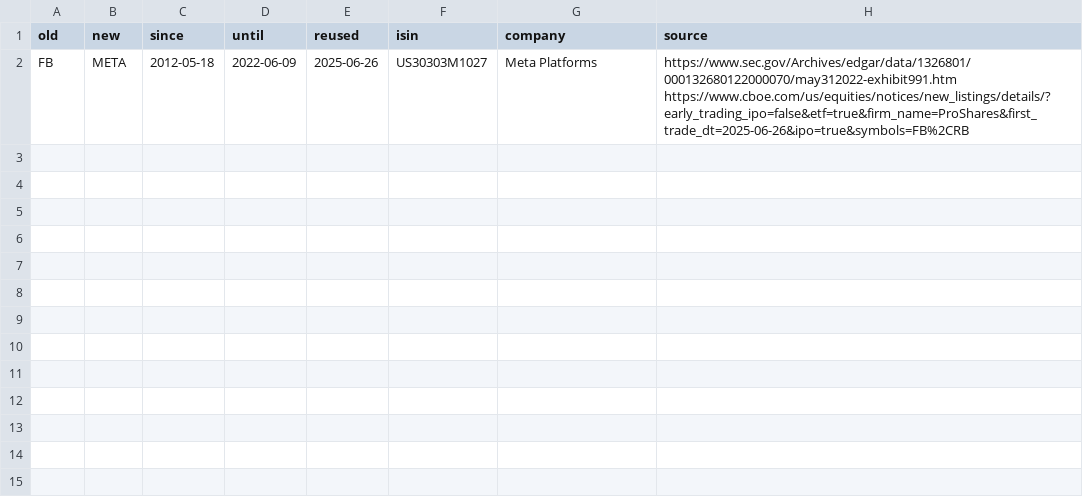
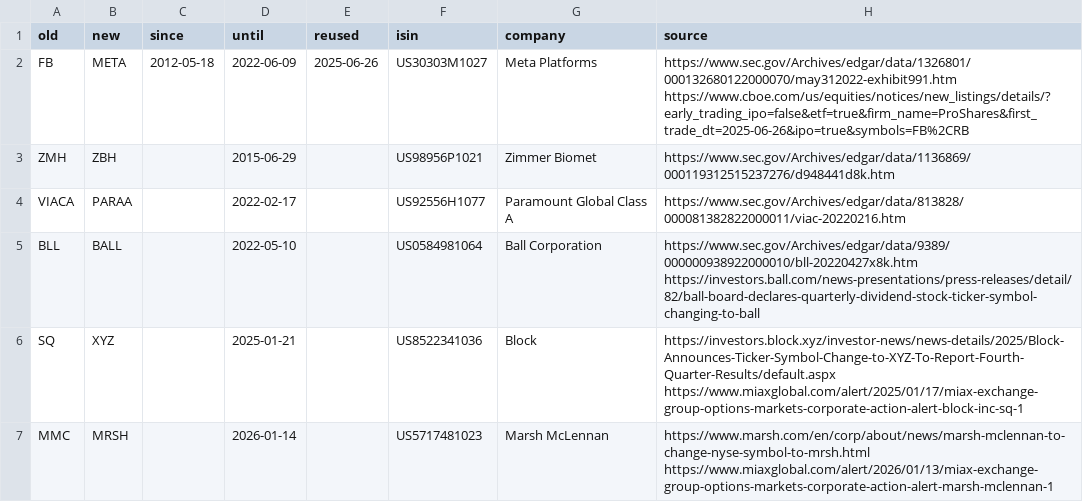
Before and after one commit to cgt-calc/capital-gains-calculator, a CSV file: cgt_calc/resources/ticker_renames.csv, drawn as a sheet.

Commit message:
Rename five more US tickers
Block (SQ -> XYZ), Marsh (MMC -> MRSH), Ball (BLL -> BALL), Zimmer Biomet
(ZMH -> ZBH) and Paramount Global Class A (VIACA -> PARAA) join Meta in
the rename table. Each is a ticker change of the same shares, with the
same ISIN, proved from the company's announcement or an SEC filing, and
no other security is known to have used either ticker.

A test at the report level covers a holding where only some rows carry
an ISIN, as Interactive Brokers exports do: a rename has to reach both
kinds of row or the holding splits.

```diff
--- a/cgt_calc/resources/ticker_renames.csv
+++ b/cgt_calc/resources/ticker_renames.csv
@@ -2 +2,6 @@ old,new,since,until,reused,isin,company,source
 FB,META,2012-05-18,2022-06-09,2025-06-26,US30303M1027,Meta Platforms,https://www.sec.gov/Archives/edgar/data/1326801/000132680122000070/may312022-exhibit991.htm https://www.cboe.com/us/equities/notices/new_listings/details/?early_trading_ipo=false&etf=true&firm_name=ProShares&first_trade_dt=2025-06-26&ipo=true&symbols=FB%2CRB
+ZMH,ZBH,,2015-06-29,,US98956P1021,Zimmer Biomet,https://www.sec.gov/Archives/edgar/data/1136869/000119312515237276/d948441d8k.htm
+VIACA,PARAA,,2022-02-17,,US92556H1077,Paramount Global Class A,https://www.sec.gov/Archives/edgar/data/813828/000081382822000011/viac-20220216.htm
+BLL,BALL,,2022-05-10,,US0584981064,Ball Corporation,https://www.sec.gov/Archives/edgar/data/9389/000000938922000010/bll-20220427x8k.htm https://investors.ball.com/news-presentations/press-releases/detail/82/ball-board-declares-quarterly-dividend-stock-ticker-symbol-changing-to-ball
+SQ,XYZ,,2025-01-21,,US8522341036,Block,https://investors.block.xyz/investor-news/news-details/2025/Block-Announces-Ticker-Symbol-Change-to-XYZ-To-Report-Fourth-Quarter-Results/default.aspx https://www.miaxglobal.com/alert/2025/01/17/miax-exchange-group-options-markets-corporate-action-alert-block-inc-sq-1
+MMC,MRSH,,2026-01-14,,US5717481023,Marsh McLennan,https://www.marsh.com/en/corp/about/news/marsh-mclennan-to-change-nyse-symbol-to-mrsh.html https://www.miaxglobal.com/alert/2026/01/13/miax-exchange-group-options-markets-corporate-action-alert-marsh-mclennan-1
```
Also changed, not shown: 1 other file.
